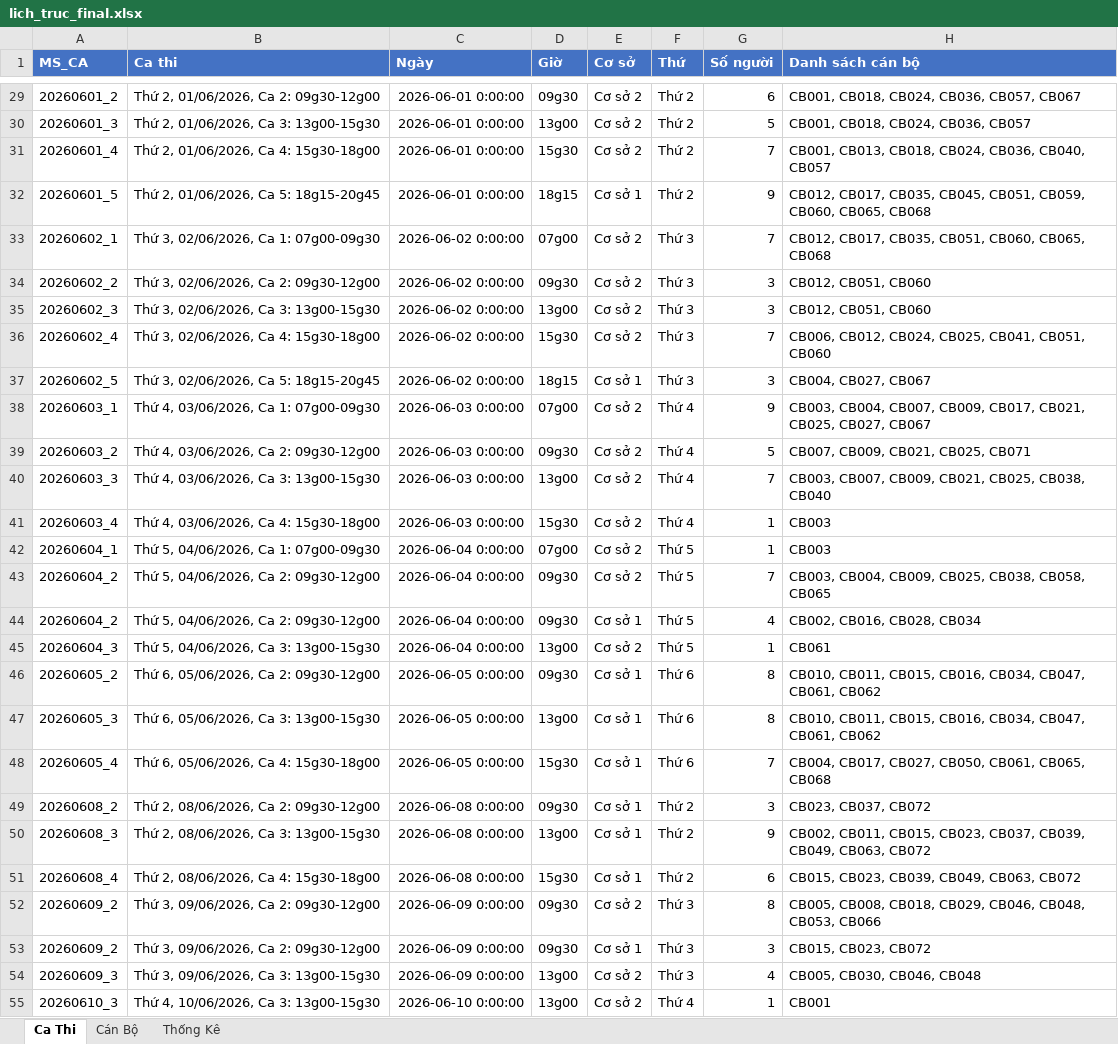
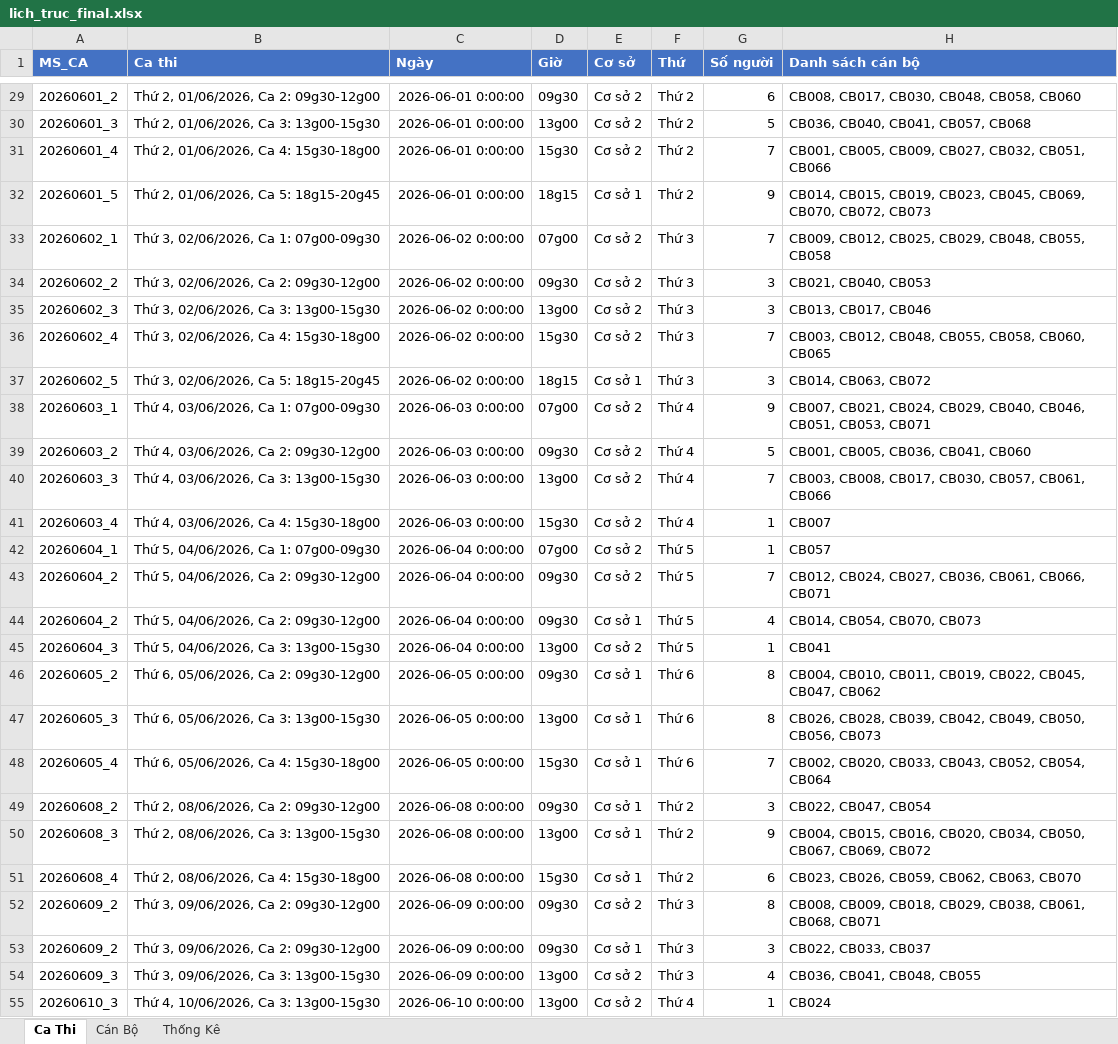
Before and after one commit to ThanhDo200/exam_scheduler, an Excel workbook: outputs/lich_truc_final.xlsx, sheet Ca Thi, drawn as a sheet; only a part is shown, gaps mark what is left out; values as stored, in another font and other column widths than the file's, no borders; the diff covers the shown part only; the diff names each change by its address in the sheet, - before the commit and + after, or states it on an @@ line.

```diff
--- a/outputs/lich_truc_final.xlsx (sheet Ca Thi)
+++ b/outputs/lich_truc_final.xlsx (sheet Ca Thi)
-H29 (Danh sách cán bộ): CB001, CB018, CB024, CB036, CB057, CB067
+H29 (Danh sách cán bộ): CB008, CB017, CB030, CB048, CB058, CB060
-H30 (Danh sách cán bộ): CB001, CB018, CB024, CB036, CB057
+H30 (Danh sách cán bộ): CB036, CB040, CB041, CB057, CB068
-H31 (Danh sách cán bộ): CB001, CB013, CB018, CB024, CB036, CB040, CB057
+H31 (Danh sách cán bộ): CB001, CB005, CB009, CB027, CB032, CB051, CB066
-H32 (Danh sách cán bộ): CB012, CB017, CB035, CB045, CB051, CB059, CB060, CB065, CB068
+H32 (Danh sách cán bộ): CB014, CB015, CB019, CB023, CB045, CB069, CB070, CB072, CB073
-H33 (Danh sách cán bộ): CB012, CB017, CB035, CB051, CB060, CB065, CB068
+H33 (Danh sách cán bộ): CB009, CB012, CB025, CB029, CB048, CB055, CB058
-H34 (Danh sách cán bộ): CB012, CB051, CB060
+H34 (Danh sách cán bộ): CB021, CB040, CB053
-H35 (Danh sách cán bộ): CB012, CB051, CB060
+H35 (Danh sách cán bộ): CB013, CB017, CB046
-H36 (Danh sách cán bộ): CB006, CB012, CB024, CB025, CB041, CB051, CB060
+H36 (Danh sách cán bộ): CB003, CB012, CB048, CB055, CB058, CB060, CB065
-H37 (Danh sách cán bộ): CB004, CB027, CB067
+H37 (Danh sách cán bộ): CB014, CB063, CB072
-H38 (Danh sách cán bộ): CB003, CB004, CB007, CB009, CB017, CB021, CB025, CB027, CB067
+H38 (Danh sách cán bộ): CB007, CB021, CB024, CB029, CB040, CB046, CB051, CB053, CB071
-H39 (Danh sách cán bộ): CB007, CB009, CB021, CB025, CB071
+H39 (Danh sách cán bộ): CB001, CB005, CB036, CB041, CB060
-H40 (Danh sách cán bộ): CB003, CB007, CB009, CB021, CB025, CB038, CB040
+H40 (Danh sách cán bộ): CB003, CB008, CB017, CB030, CB057, CB061, CB066
-H41 (Danh sách cán bộ): CB003
+H41 (Danh sách cán bộ): CB007
-H42 (Danh sách cán bộ): CB003
+H42 (Danh sách cán bộ): CB057
-H43 (Danh sách cán bộ): CB003, CB004, CB009, CB025, CB038, CB058, CB065
+H43 (Danh sách cán bộ): CB012, CB024, CB027, CB036, CB061, CB066, CB071
-H44 (Danh sách cán bộ): CB002, CB016, CB028, CB034
+H44 (Danh sách cán bộ): CB014, CB054, CB070, CB073
-H45 (Danh sách cán bộ): CB061
+H45 (Danh sách cán bộ): CB041
-H46 (Danh sách cán bộ): CB010, CB011, CB015, CB016, CB034, CB047, CB061, CB062
+H46 (Danh sách cán bộ): CB004, CB010, CB011, CB019, CB022, CB045, CB047, CB062
-H47 (Danh sách cán bộ): CB010, CB011, CB015, CB016, CB034, CB047, CB061, CB062
+H47 (Danh sách cán bộ): CB026, CB028, CB039, CB042, CB049, CB050, CB056, CB073
-H48 (Danh sách cán bộ): CB004, CB017, CB027, CB050, CB061, CB065, CB068
+H48 (Danh sách cán bộ): CB002, CB020, CB033, CB043, CB052, CB054, CB064
-H49 (Danh sách cán bộ): CB023, CB037, CB072
+H49 (Danh sách cán bộ): CB022, CB047, CB054
-H50 (Danh sách cán bộ): CB002, CB011, CB015, CB023, CB037, CB039, CB049, CB063, CB072
+H50 (Danh sách cán bộ): CB004, CB015, CB016, CB020, CB034, CB050, CB067, CB069, CB072
-H51 (Danh sách cán bộ): CB015, CB023, CB039, CB049, CB063, CB072
+H51 (Danh sách cán bộ): CB023, CB026, CB059, CB062, CB063, CB070
-H52 (Danh sách cán bộ): CB005, CB008, CB018, CB029, CB046, CB048, CB053, CB066
+H52 (Danh sách cán bộ): CB008, CB009, CB018, CB029, CB038, CB061, CB068, CB071
-H53 (Danh sách cán bộ): CB015, CB023, CB072
+H53 (Danh sách cán bộ): CB022, CB033, CB037
-H54 (Danh sách cán bộ): CB005, CB030, CB046, CB048
+H54 (Danh sách cán bộ): CB036, CB041, CB048, CB055
-H55 (Danh sách cán bộ): CB001
+H55 (Danh sách cán bộ): CB024
```
Also changed, not shown: 53 edited cells elsewhere in this sheet, sheet Cán Bộ, sheet Thống Kê, data/ca_thi.xlsx, 4 other files.
